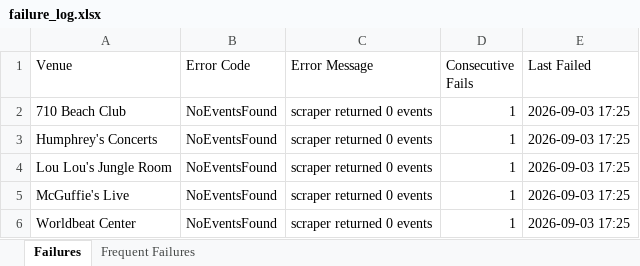
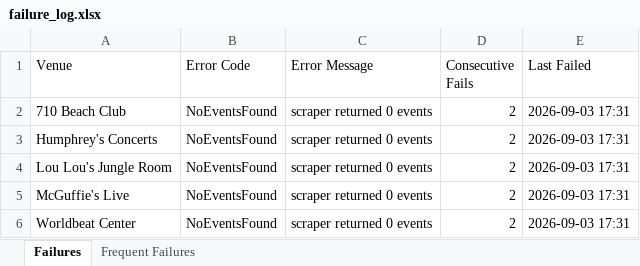
Before and after one commit to 2jZNrEw7l47c/event_calendar, an Excel workbook: scraper/failure_log.xlsx, sheet Failures, drawn as a sheet; values as stored, in another font and other column widths than the file's, no borders; the diff names each change by its address in the sheet, - before the commit and + after, or states it on an @@ line.

```diff
--- a/scraper/failure_log.xlsx (sheet Failures)
+++ b/scraper/failure_log.xlsx (sheet Failures)
-D2:D6 (Consecutive Fails): 1
+D2:D6 (Consecutive Fails): 2
-E2:E6 (Last Failed): 2026-09-03 17:25
+E2:E6 (Last Failed): 2026-09-03 17:31
```
Also changed, not shown: 2 other files.
